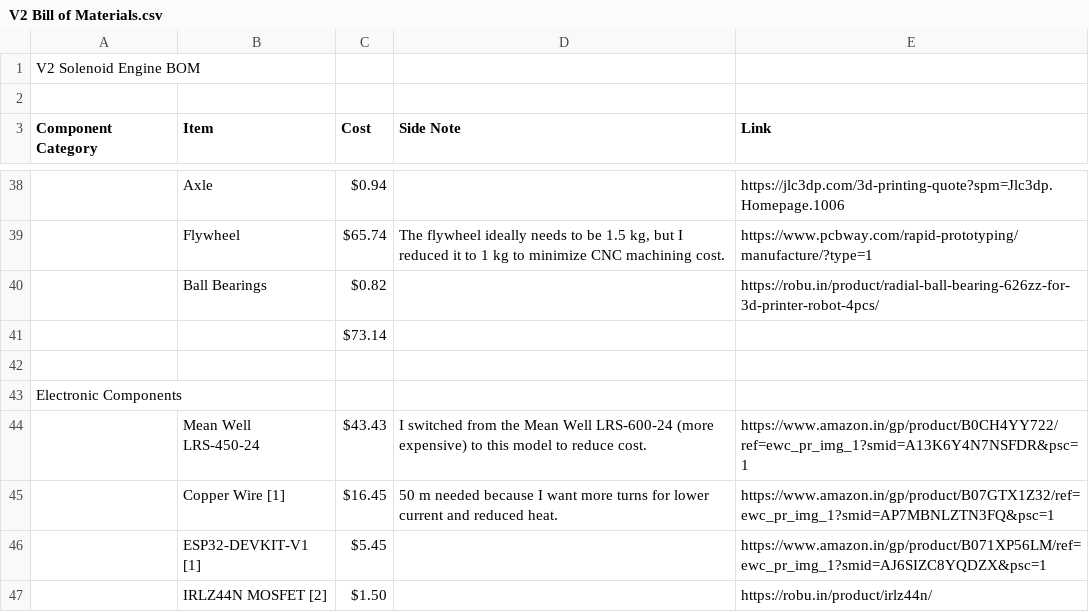
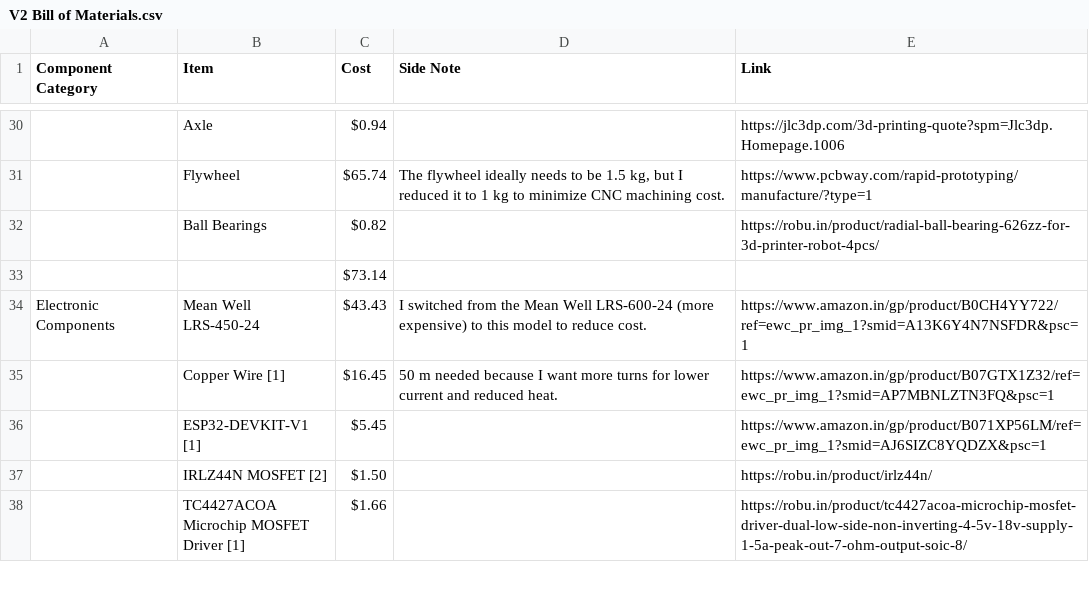
Before and after one commit to SunritHazra/VX-Solenoid-Engine, a CSV file: Bill of Materials/V2 Bill of Materials.csv, drawn as a sheet; only a part is shown, gaps mark what is left out; the shorter side is filled out with more unchanged rows; removed rows and columns are numbered as before the commit, all else as after; the diff covers the shown part only; the diff names each change by its address in the sheet, - before the commit and + after, or states it on an @@ line.

```diff
--- a/Bill of Materials/V2 Bill of Materials.csv
+++ b/Bill of Materials/V2 Bill of Materials.csv
-row 1: V2 Solenoid Engine BOM
-row 2: (empty)
-row 42: (empty)
-row 43: Electronic Components
-A34 (Component Category): (empty)
+A34 (Component Category): Electronic Components
```
Also changed, not shown: 9 removed rows and 7 edited cells elsewhere in this file.
